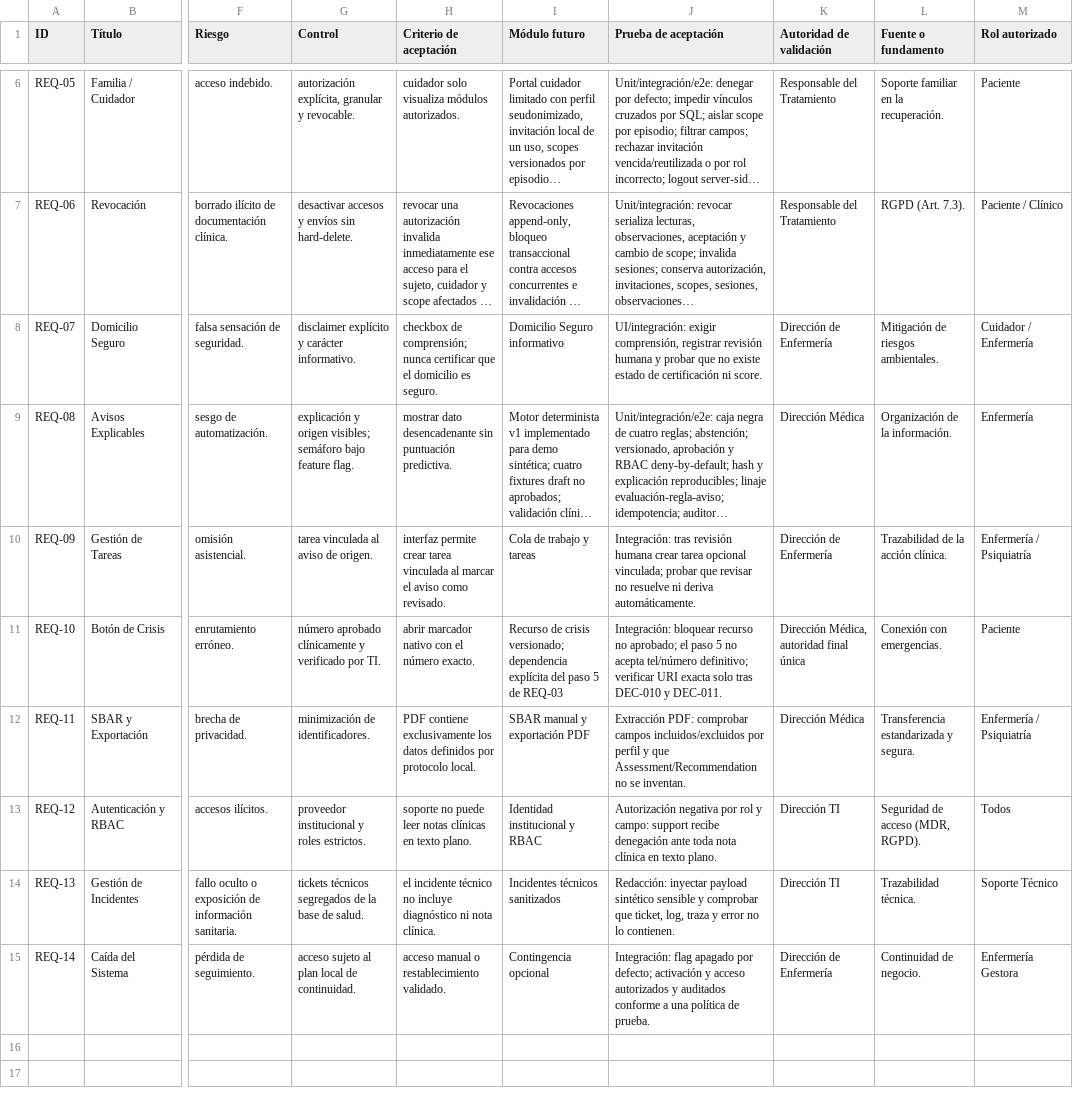
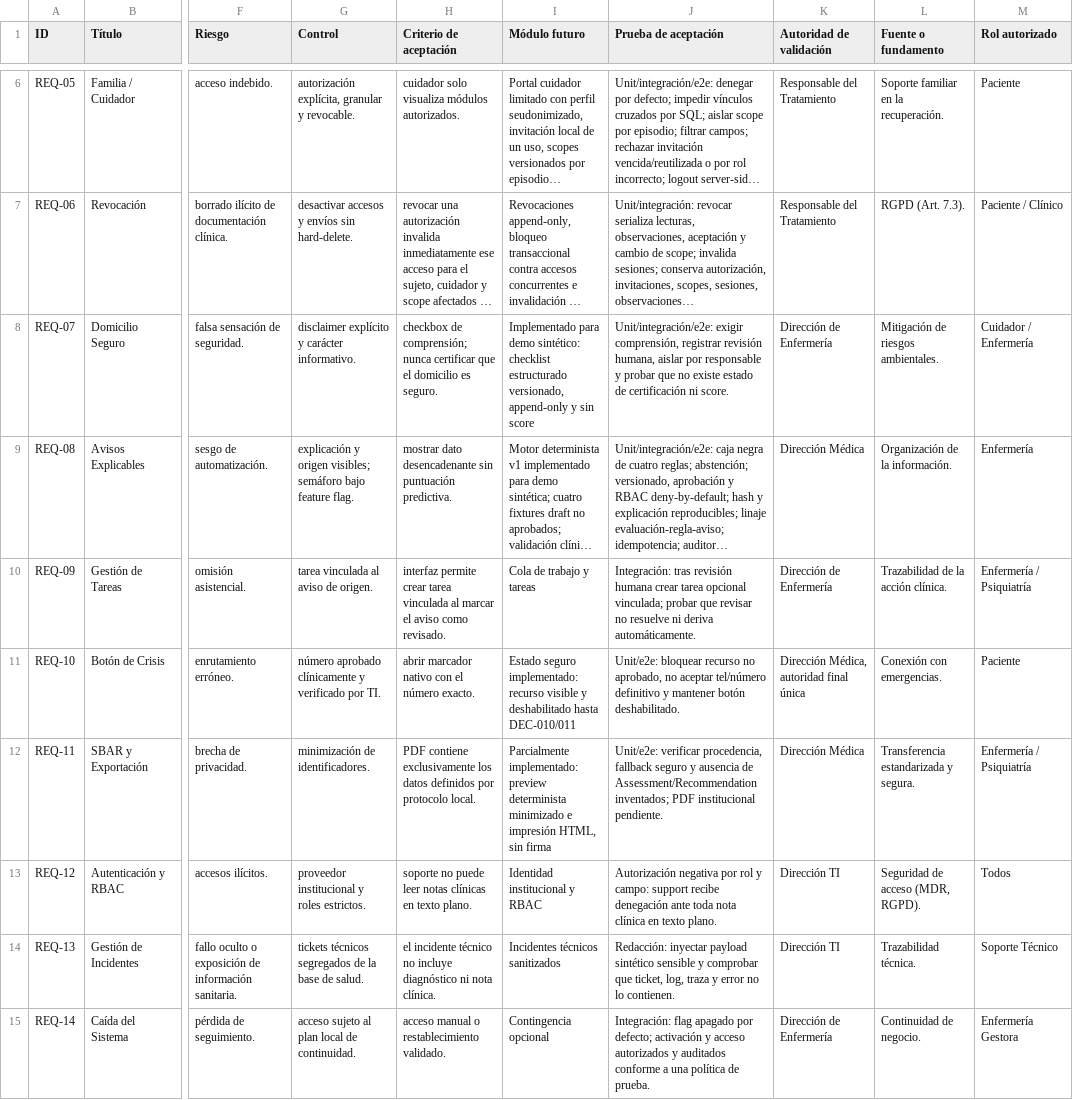
Before and after one commit to Luis195f/guardian-alta-segura, a CSV file: docs/requirements-traceability.csv, drawn as a sheet; only a part is shown, gaps mark what is left out; long unchanged cells end in …; the diff names each change by its address in the sheet, - before the commit and + after, or states it on an @@ line.

Commit message:
chore(build-week): prepare final submission and reproducible demo (#10)
* chore(build-week): prepare final submission and reproducible demo

* test(e2e): isolate build week login rate budget

* fix(workqueue): map stale event guard to conflict

```diff
--- a/docs/requirements-traceability.csv
+++ b/docs/requirements-traceability.csv
-I8 (Módulo futuro): Domicilio Seguro informativo
+I8 (Módulo futuro): Implementado para demo sintético: checklist estructurado versionado, append-only y sin score
-J8 (Prueba de aceptación): UI/integración: exigir comprensión, registrar revisión humana y probar…
+J8 (Prueba de aceptación): Unit/integración/e2e: exigir comprensión, registrar revisión humana, aislar por responsable y probar…
-I11 (Módulo futuro): Recurso de crisis versionado; dependencia explícita del paso 5 de REQ-03
+I11 (Módulo futuro): Estado seguro implementado: recurso visible y deshabilitado hasta DEC-010/011
-J11 (Prueba de aceptación): Integración: bloquear recurso no aprobado; el paso 5 no acepta tel/número definitivo; verificar URI exacta solo tras DEC-010 y DEC-011.
+J11 (Prueba de aceptación): Unit/e2e: bloquear recurso no aprobado, no aceptar tel/número definitivo y mantener botón deshabilitado.
-I12 (Módulo futuro): SBAR manual y exportación PDF
+I12 (Módulo futuro): Parcialmente implementado: preview determinista minimizado e impresión HTML, sin firma
-J12 (Prueba de aceptación): Extracción PDF: comprobar campos incluidos/excluidos por perfil y que Assessment/Recommendation no se inventan.
+J12 (Prueba de aceptación): Unit/e2e: verificar procedencia, fallback seguro y ausencia de Assessment/Recommendation inventados; PDF institucional pendiente.
```
Also changed, not shown: 54 other files.
